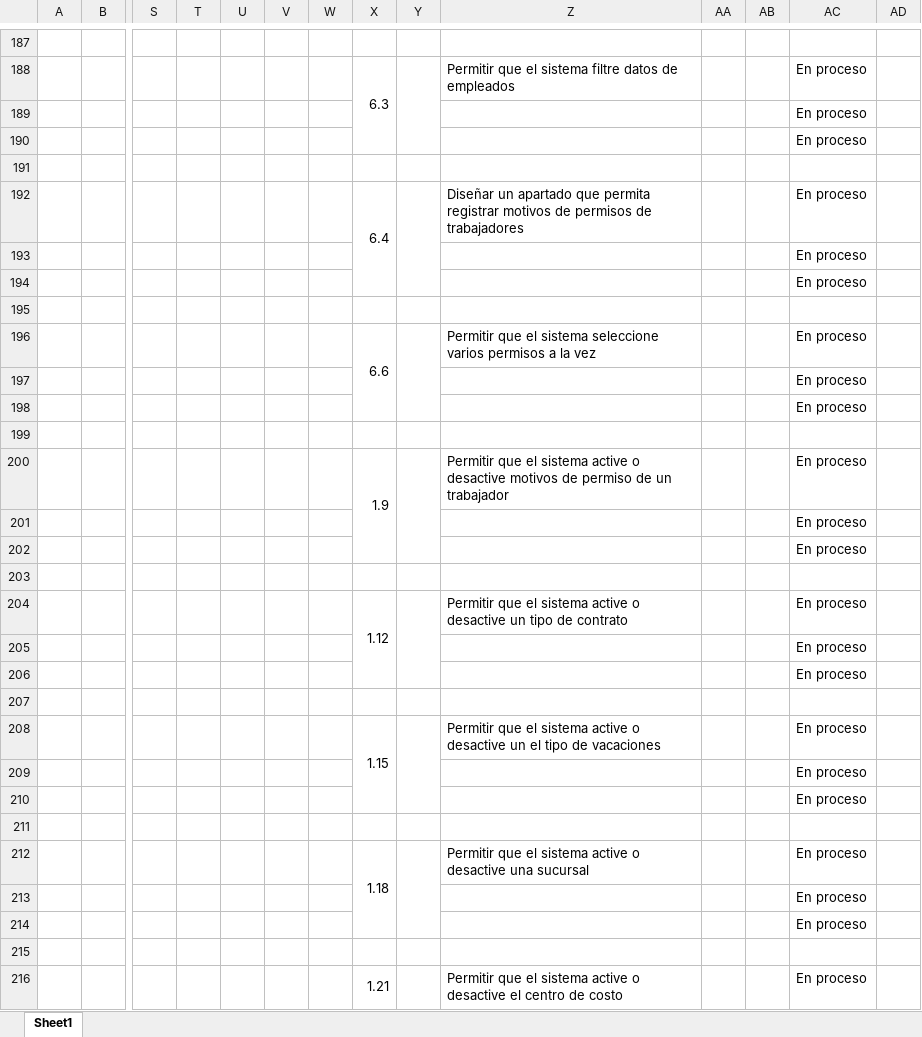
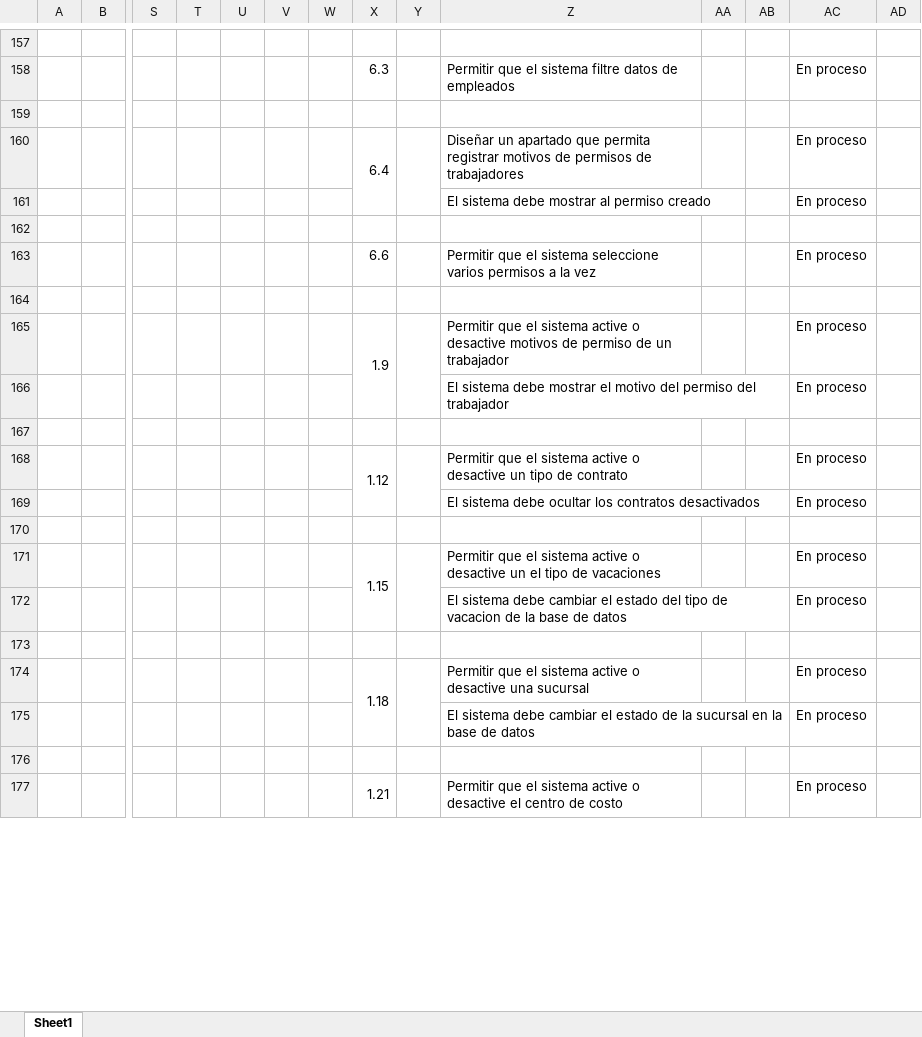
Before and after one commit to vixo23/ING-DE-SOFTWARE, an Excel workbook: INCREMENTO2/Excels/Backlog sprint - Sprint backlog - Sprint Review.xlsx, sheet Sheet1, drawn as a sheet; only a part is shown, gaps mark what is left out; values as stored, in another font and other column widths than the file's, no cell formats; removed rows and columns are numbered as before the commit, all else as after; rows hold the shown columns only; the diff covers the shown part only; the diff names each change by its address in the sheet, - before the commit and + after, or states it on an @@ line.

```diff
--- a/INCREMENTO2/Excels/Backlog sprint - Sprint backlog - Sprint Review.xlsx (sheet Sheet1)
+++ b/INCREMENTO2/Excels/Backlog sprint - Sprint backlog - Sprint Review.xlsx (sheet Sheet1)
-X188:X190 merged
-Y188:Y190 merged
-row 189:  |  |  |  |  |  |  |  |  |  |  |  | En proceso
-row 190:  |  |  |  |  |  |  |  |  |  |  |  | En proceso
-Z161: (empty)
+Z161: El sistema debe mostrar al permiso creado
-row 194:  |  |  |  |  |  |  |  |  |  |  |  | En proceso
-X196:X198 merged
-Y196:Y198 merged
-row 197:  |  |  |  |  |  |  |  |  |  |  |  | En proceso
-row 198:  |  |  |  |  |  |  |  |  |  |  |  | En proceso
-Z166: (empty)
+Z166: El sistema debe mostrar el motivo del permiso del trabajador
-row 202:  |  |  |  |  |  |  |  |  |  |  |  | En proceso
-Z169: (empty)
+Z169: El sistema debe ocultar los contratos desactivados
-row 206:  |  |  |  |  |  |  |  |  |  |  |  | En proceso
-Z172: (empty)
+Z172: El sistema debe cambiar el estado del tipo de vacacion de la base de datos
-row 210:  |  |  |  |  |  |  |  |  |  |  |  | En proceso
-Z175: (empty)
+Z175: El sistema debe cambiar el estado de la sucursal en la base de datos
-row 214:  |  |  |  |  |  |  |  |  |  |  |  | En proceso
```
Also changed, not shown: other rows of this sheet, cell formats.
